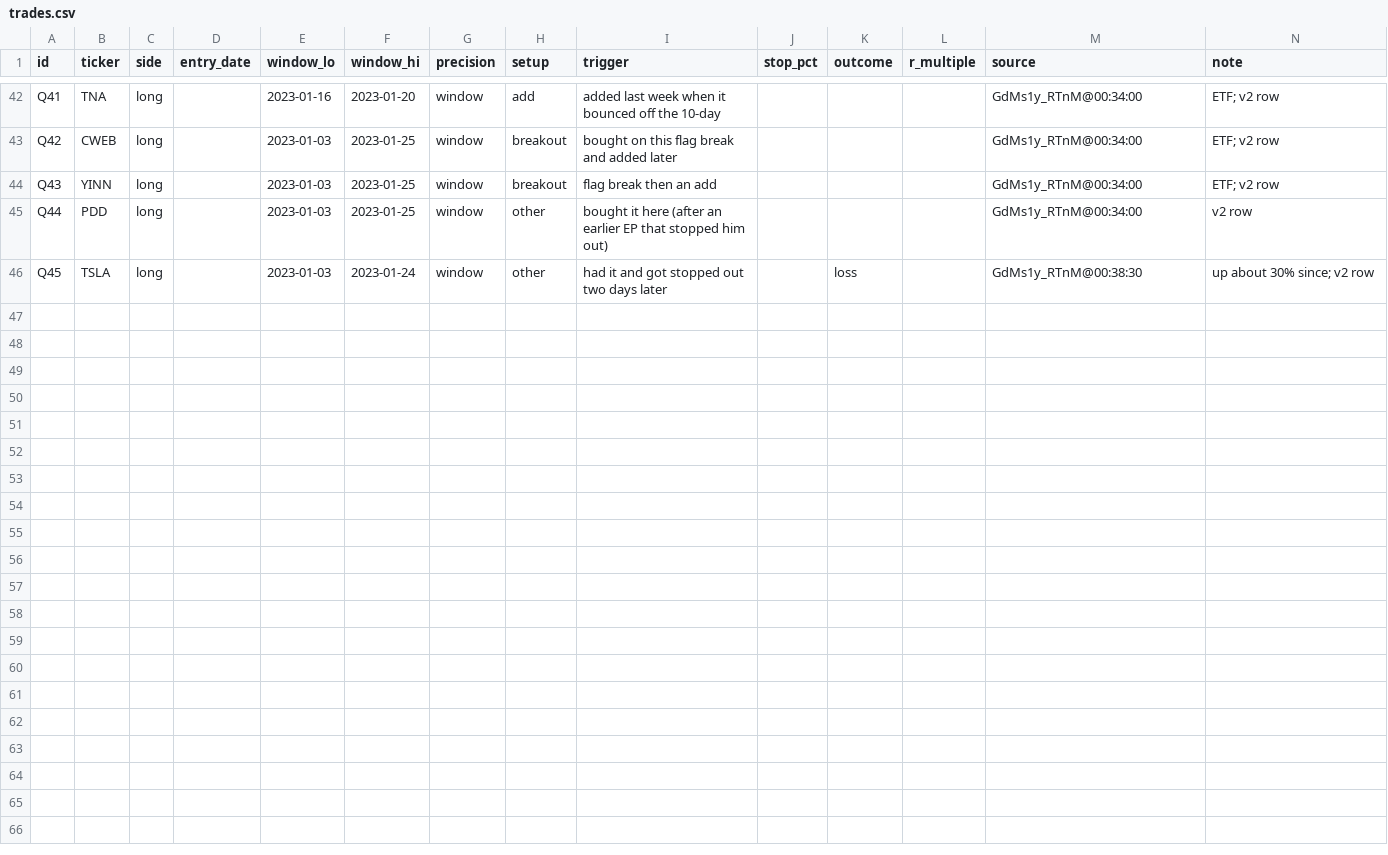
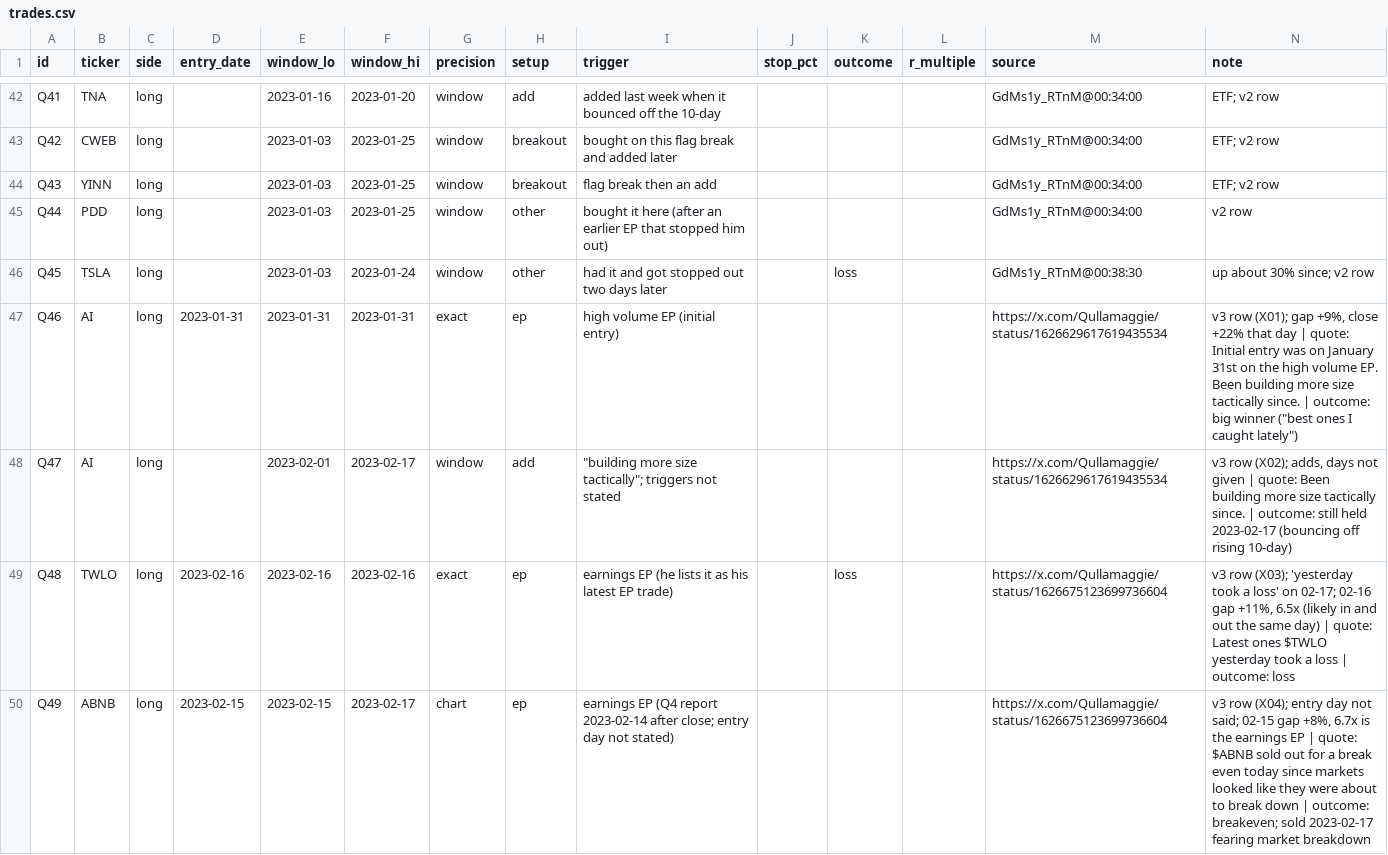
Before and after one commit to QSothoth/s-alpha, a CSV file: studies/qullamaggie/notes/trades.csv, drawn as a sheet; only a part is shown, gaps mark what is left out; the diff covers the shown part only.

```diff
--- a/studies/qullamaggie/notes/trades.csv
+++ b/studies/qullamaggie/notes/trades.csv
@@ -46 +46,5 @@ Q44,PDD,long,,2023-01-03,2023-01-25,window,other,bought it here (after an earlie
 Q45,TSLA,long,,2023-01-03,2023-01-24,window,other,had it and got stopped out two days later,,loss,,GdMs1y_RTnM@00:38:30,up about 30% since; v2 row
+Q46,AI,long,2023-01-31,2023-01-31,2023-01-31,exact,ep,high volume EP (initial entry),,,,https://x.com/Qullamaggie/status/1626629617619435534,"v3 row (X01); gap +9%, close +22% that day | quote: Initial entry was on January 31st on the high volume EP. Been building more size tactically since. | outcome: big winner (""best ones I caught lately"")"
+Q47,AI,long,,2023-02-01,2023-02-17,window,add,"""building more size tactically""; triggers not stated",,,,https://x.com/Qullamaggie/status/1626629617619435534,"v3 row (X02); adds, days not given | quote: Been building more size tactically since. | outcome: still held 2023-02-17 (bouncing off rising 10-day)"
+Q48,TWLO,long,2023-02-16,2023-02-16,2023-02-16,exact,ep,earnings EP (he lists it as his latest EP trade),,loss,,https://x.com/Qullamaggie/status/1626675123699736604,"v3 row (X03); 'yesterday took a loss' on 02-17; 02-16 gap +11%, 6.5x (likely in and out the same day) | quote: Latest ones $TWLO yesterday took a loss | outcome: loss"
+Q49,ABNB,long,2023-02-15,2023-02-15,2023-02-17,chart,ep,earnings EP (Q4 report 2023-02-14 after close; entry day not stated),,,,https://x.com/Qullamaggie/status/1626675123699736604,"v3 row (X04); entry day not said; 02-15 gap +8%, 6.7x is the earnings EP | quote: $ABNB sold out for a break even today since markets looked like they were about to break down | outcome: breakeven; sold 2023-02-17 fearing market breakdown"
```
Also changed, not shown: 4 added rows elsewhere in this file, 1 other file.
